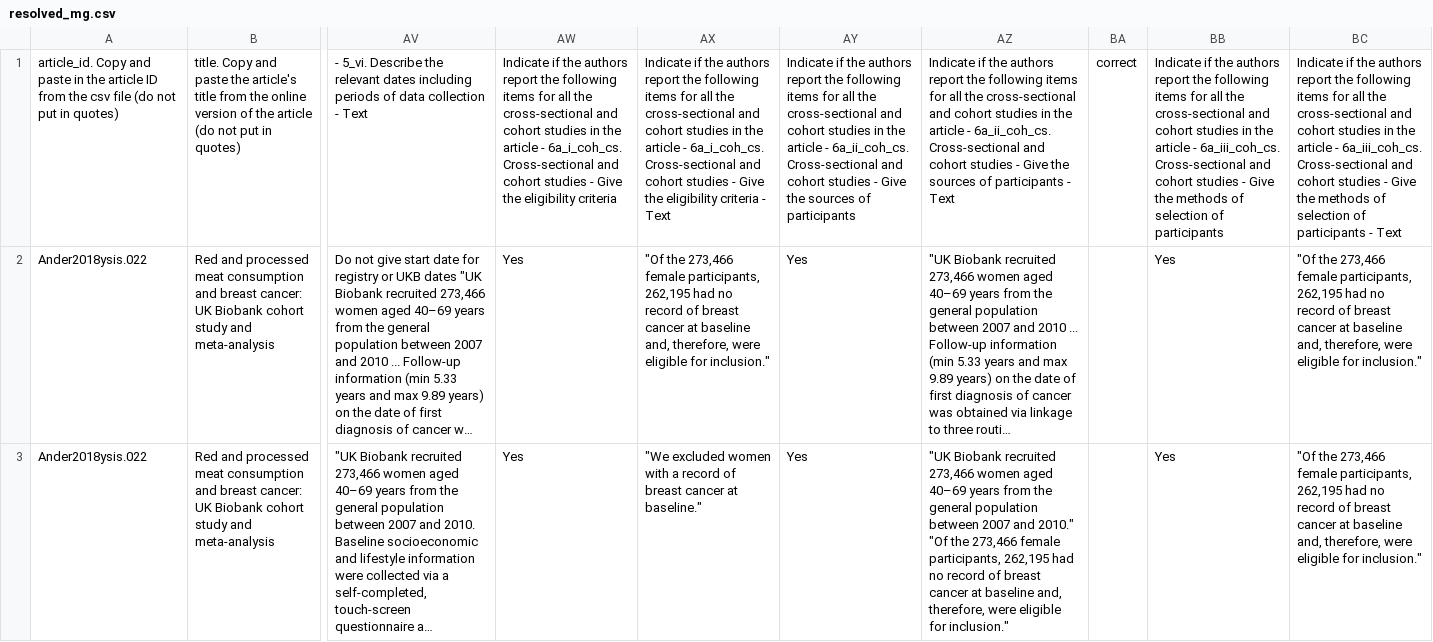
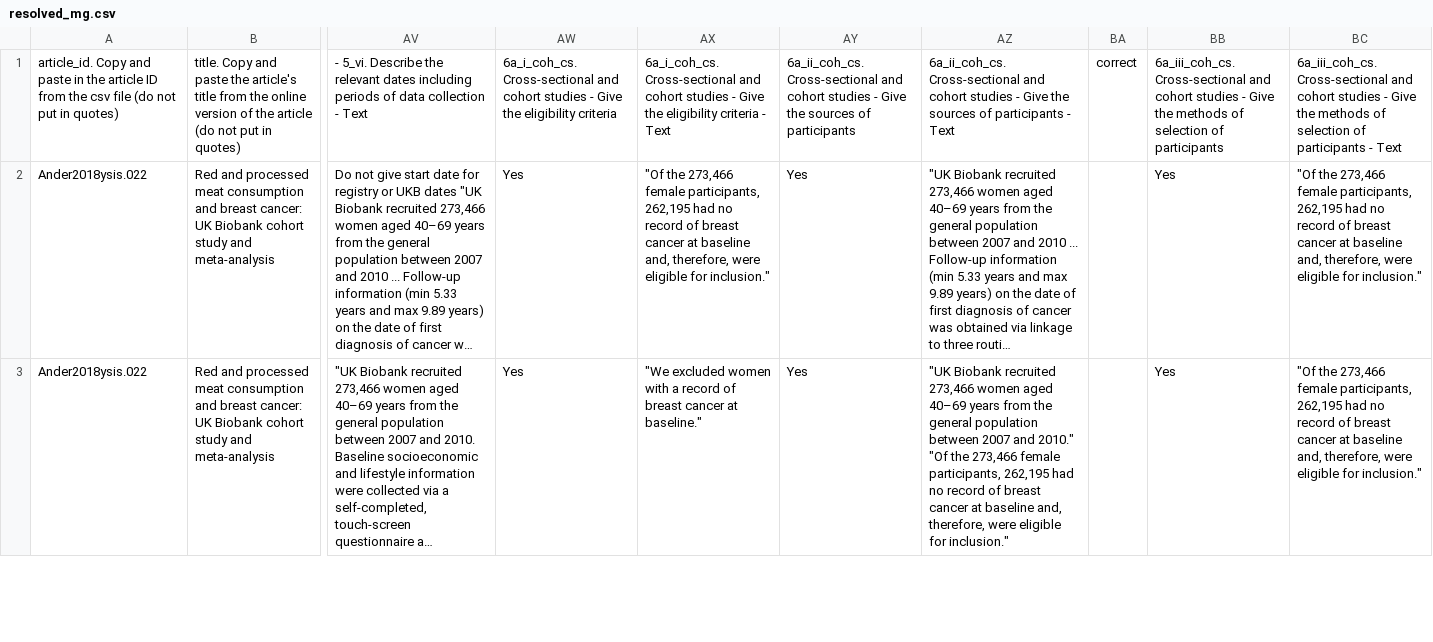
Before and after one commit to katiedrax/ukb_sr, a CSV file: conflicts_resolution/extraction/resolved_mg.csv, drawn as a sheet; only a part is shown, gaps mark what is left out; long unchanged cells end in …; the diff names each change by its address in the sheet, - before the commit and + after, or states it on an @@ line.

```diff
--- a/conflicts_resolution/extraction/resolved_mg.csv
+++ b/conflicts_resolution/extraction/resolved_mg.csv
-AW1: Indicate if the authors report the following items for all the cross-sectional and cohort studies in the article - 6a_i_coh_cs. Cross-sectional…
+AW1: 6a_i_coh_cs. Cross-sectional…
-AX1: Indicate if the authors report the following items for all the cross-sectional and cohort studies in the article - 6a_i_coh_cs. Cross-sectional…
+AX1: 6a_i_coh_cs. Cross-sectional…
-AY1: Indicate if the authors report the following items for all the cross-sectional and cohort studies in the article - 6a_ii_coh_cs. Cross-sectional…
+AY1: 6a_ii_coh_cs. Cross-sectional…
-AZ1: Indicate if the authors report the following items for all the cross-sectional and cohort studies in the article - 6a_ii_coh_cs. Cross-sectional…
+AZ1: 6a_ii_coh_cs. Cross-sectional…
-BB1: Indicate if the authors report the following items for all the cross-sectional and cohort studies in the article - 6a_iii_coh_cs. Cross-sectional…
+BB1: 6a_iii_coh_cs. Cross-sectional…
-BC1: Indicate if the authors report the following items for all the cross-sectional and cohort studies in the article - 6a_iii_coh_cs. Cross-sectional…
+BC1: 6a_iii_coh_cs. Cross-sectional…
```
Also changed, not shown: conflicts_resolution/extraction/200619_mark.csv, conflicts_resolution/extraction/resolve_bw_2.csv, 7 other files.
